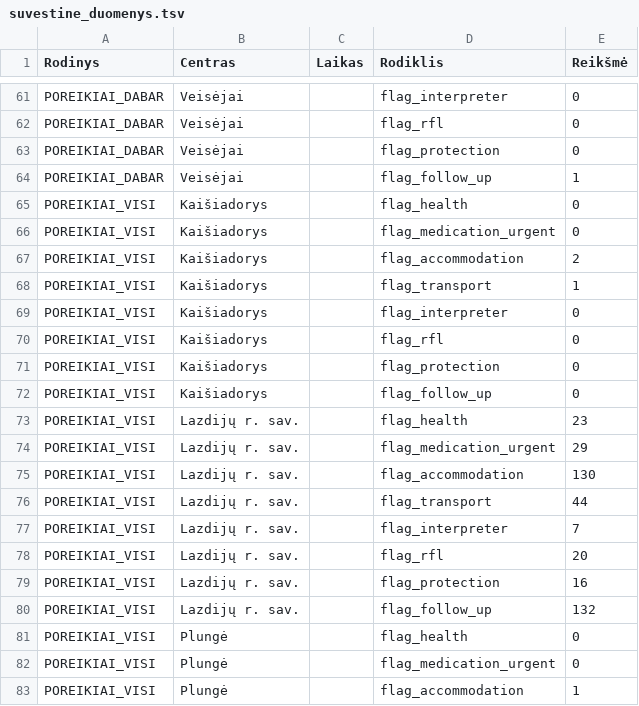
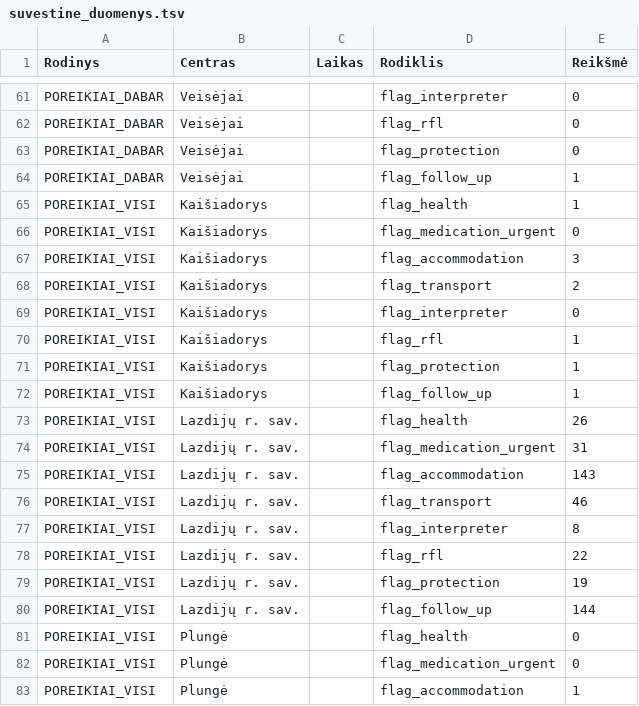
Before and after one commit to im-lrk/Atspari-Lietuva, a TSV file: Vycio-Skliautas/suvestine_duomenys.tsv, drawn as a sheet; only a part is shown, gaps mark what is left out; the diff covers the shown part only.

```diff
--- a/Vycio-Skliautas/suvestine_duomenys.tsv
+++ b/Vycio-Skliautas/suvestine_duomenys.tsv
@@ -64,18 +64,18 @@ POREIKIAI_DABAR	Veisėjai		flag_protection	0
 POREIKIAI_DABAR	Veisėjai		flag_follow_up	1
-POREIKIAI_VISI	Kaišiadorys		flag_health	0
+POREIKIAI_VISI	Kaišiadorys		flag_health	1
 POREIKIAI_VISI	Kaišiadorys		flag_medication_urgent	0
-POREIKIAI_VISI	Kaišiadorys		flag_accommodation	2
-POREIKIAI_VISI	Kaišiadorys		flag_transport	1
+POREIKIAI_VISI	Kaišiadorys		flag_accommodation	3
+POREIKIAI_VISI	Kaišiadorys		flag_transport	2
 POREIKIAI_VISI	Kaišiadorys		flag_interpreter	0
-POREIKIAI_VISI	Kaišiadorys		flag_rfl	0
-POREIKIAI_VISI	Kaišiadorys		flag_protection	0
-POREIKIAI_VISI	Kaišiadorys		flag_follow_up	0
-POREIKIAI_VISI	Lazdijų r. sav.		flag_health	23
-POREIKIAI_VISI	Lazdijų r. sav.		flag_medication_urgent	29
-POREIKIAI_VISI	Lazdijų r. sav.		flag_accommodation	130
-POREIKIAI_VISI	Lazdijų r. sav.		flag_transport	44
-POREIKIAI_VISI	Lazdijų r. sav.		flag_interpreter	7
-POREIKIAI_VISI	Lazdijų r. sav.		flag_rfl	20
-POREIKIAI_VISI	Lazdijų r. sav.		flag_protection	16
-POREIKIAI_VISI	Lazdijų r. sav.		flag_follow_up	132
+POREIKIAI_VISI	Kaišiadorys		flag_rfl	1
+POREIKIAI_VISI	Kaišiadorys		flag_protection	1
+POREIKIAI_VISI	Kaišiadorys		flag_follow_up	1
+POREIKIAI_VISI	Lazdijų r. sav.		flag_health	26
+POREIKIAI_VISI	Lazdijų r. sav.		flag_medication_urgent	31
+POREIKIAI_VISI	Lazdijų r. sav.		flag_accommodation	143
+POREIKIAI_VISI	Lazdijų r. sav.		flag_transport	46
+POREIKIAI_VISI	Lazdijų r. sav.		flag_interpreter	8
+POREIKIAI_VISI	Lazdijų r. sav.		flag_rfl	22
+POREIKIAI_VISI	Lazdijų r. sav.		flag_protection	19
+POREIKIAI_VISI	Lazdijų r. sav.		flag_follow_up	144
 POREIKIAI_VISI	Plungė		flag_health	0
```
Also changed, not shown: 2 added rows and 28 edited cells elsewhere in this file.
